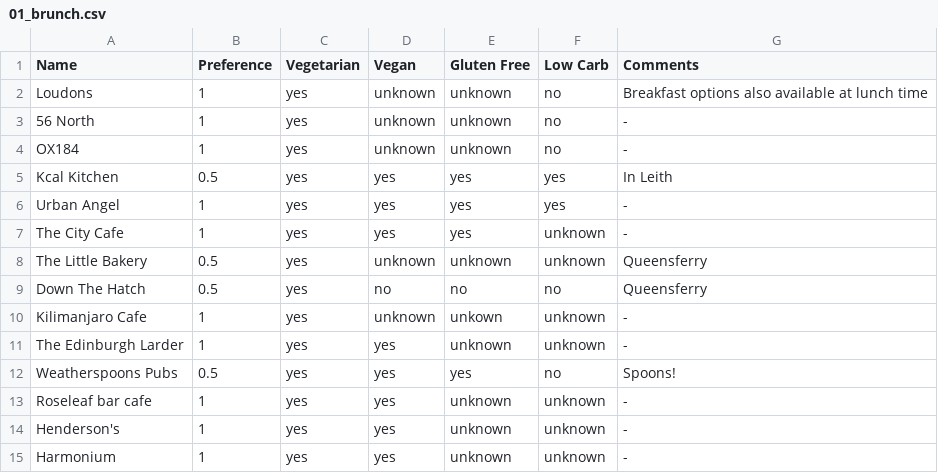
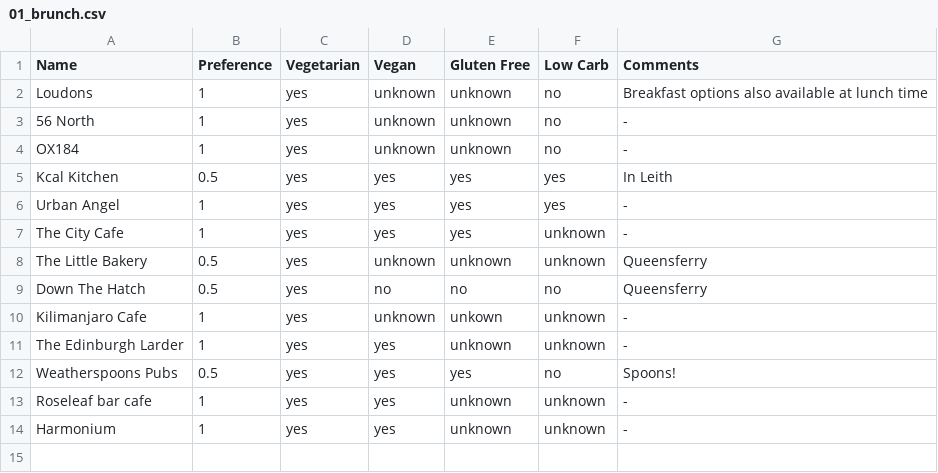
Before and after one commit to mbailleu/choose-place, a CSV file: choose_place/data/01_brunch.csv, drawn as a sheet.

```diff
--- a/choose_place/data/01_brunch.csv
+++ b/choose_place/data/01_brunch.csv
@@ -13,3 +13,2 @@ Weatherspoons Pubs, 0.5, yes, yes, yes, no, Spoons!
 Roseleaf bar cafe, 1, yes, yes, unknown, unknown, -
-Henderson's, 1, yes, yes, unknown, unknown, -
 Harmonium, 1, yes, yes, unknown, unknown, -
```
Also changed, not shown: choose_place/data/00_breakfast.csv, choose_place/data/02_lunch.csv, 2 other files.
